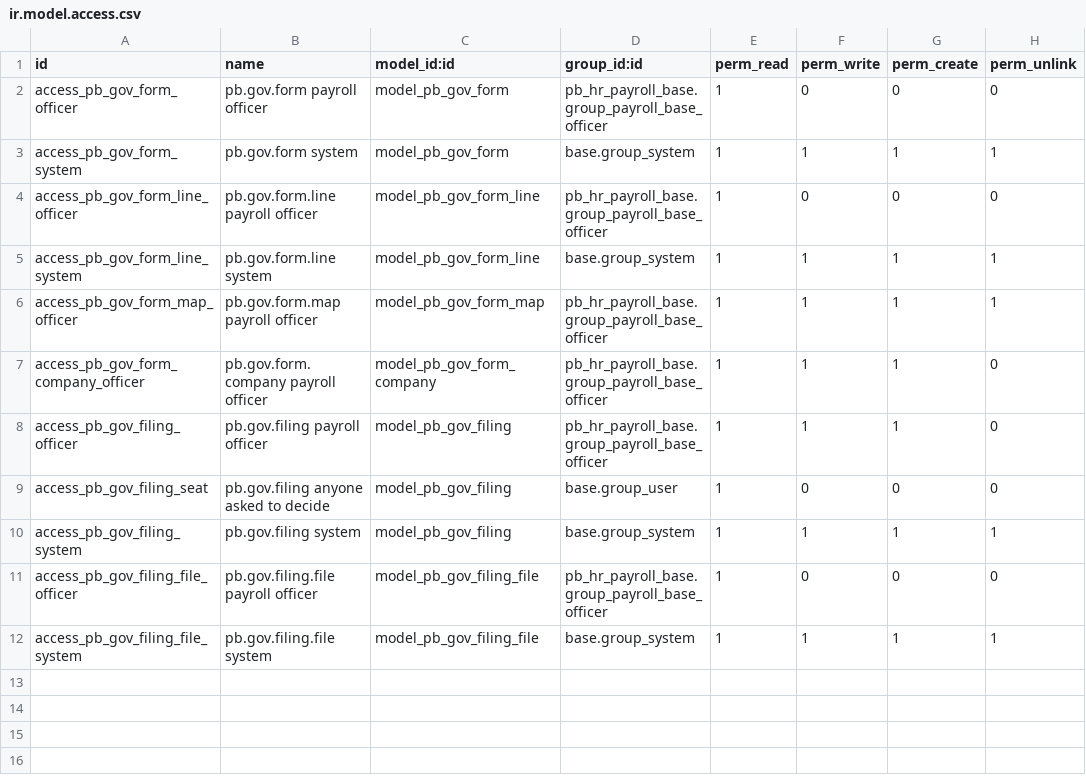
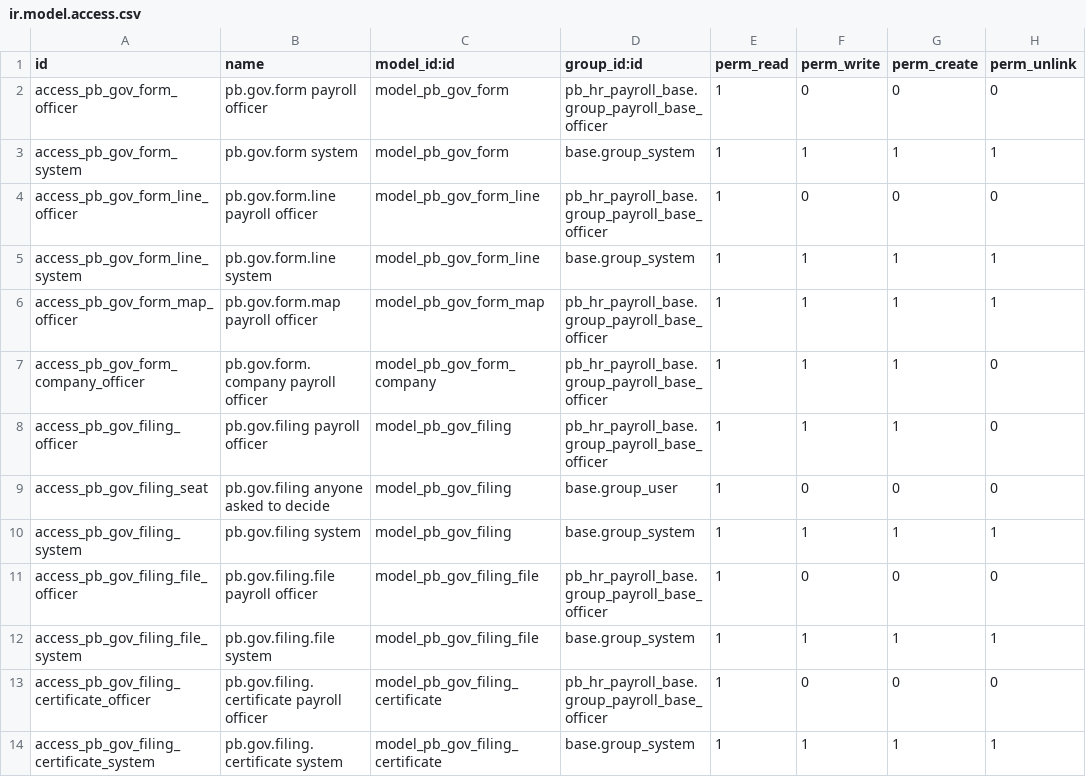
Before and after one commit to biztinct/gitlocal, a CSV file: pb_form_lines/security/ir.model.access.csv, drawn as a sheet; the diff names each change by its address in the sheet, - before the commit and + after, or states it on an @@ line.

```diff
--- a/pb_form_lines/security/ir.model.access.csv
+++ b/pb_form_lines/security/ir.model.access.csv
+row 13: access_pb_gov_filing_certificate_officer | pb.gov.filing.certificate payroll officer | model_pb_gov_filing_certificate | pb_hr_payroll_base.group_payroll_base_officer | 1 | 0 | 0 | 0
+row 14: access_pb_gov_filing_certificate_system | pb.gov.filing.certificate system | model_pb_gov_filing_certificate | base.group_system | 1 | 1 | 1 | 1
```
Also changed, not shown: 25 other files.
